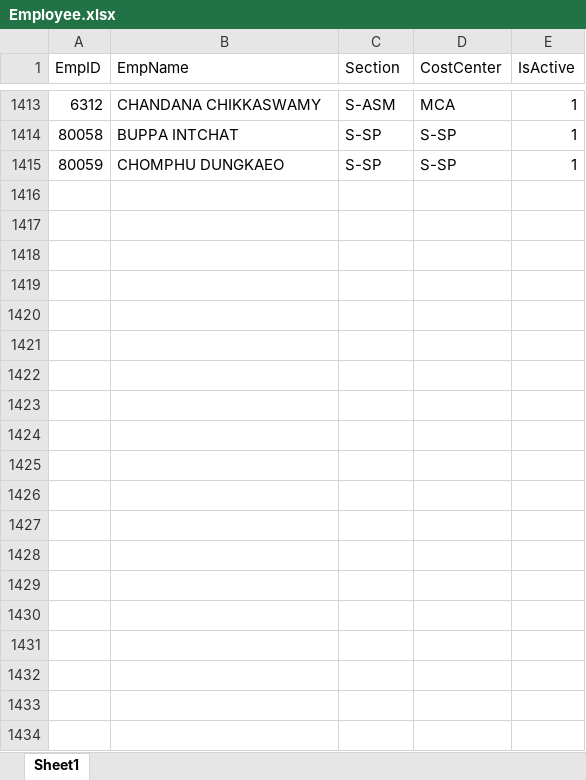
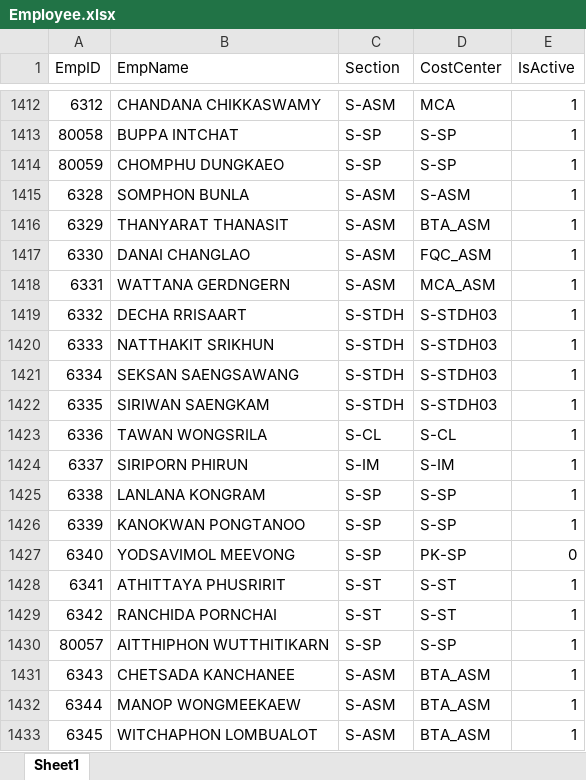
Before and after one commit to pingmpz/sfr, an Excel workbook: media/Employee.xlsx, sheet Sheet1, drawn as a sheet; only a part is shown, gaps mark what is left out; values as stored, in another font and other column widths than the file's, no cell formats; the diff covers the shown part only; the diff names each change by its address in the sheet, - before the commit and + after, or states it on an @@ line.

```diff
--- a/media/Employee.xlsx (sheet Sheet1)
+++ b/media/Employee.xlsx (sheet Sheet1)
+row 1415: 6328 | SOMPHON BUNLA | S-ASM | S-ASM | 1
+row 1416: 6329 | THANYARAT THANASIT | S-ASM | BTA_ASM | 1
+row 1417: 6330 | DANAI CHANGLAO | S-ASM | FQC_ASM | 1
+row 1418: 6331 | WATTANA GERDNGERN | S-ASM | MCA_ASM | 1
+row 1419: 6332 | DECHA RRISAART | S-STDH | S-STDH03 | 1
+row 1420: 6333 | NATTHAKIT SRIKHUN | S-STDH | S-STDH03 | 1
+row 1421: 6334 | SEKSAN SAENGSAWANG | S-STDH | S-STDH03 | 1
+row 1422: 6335 | SIRIWAN SAENGKAM | S-STDH | S-STDH03 | 1
+row 1423: 6336 | TAWAN WONGSRILA | S-CL | S-CL | 1
+row 1424: 6337 | SIRIPORN PHIRUN | S-IM | S-IM | 1
+row 1425: 6338 | LANLANA KONGRAM | S-SP | S-SP | 1
+row 1426: 6339 | KANOKWAN PONGTANOO | S-SP | S-SP | 1
+row 1427: 6340 | YODSAVIMOL MEEVONG | S-SP | PK-SP | 0
+row 1428: 6341 | ATHITTAYA PHUSRIRIT | S-ST | S-ST | 1
+row 1429: 6342 | RANCHIDA PORNCHAI | S-ST | S-ST | 1
+row 1430: 80057 | AITTHIPHON WUTTHITIKARN | S-SP | S-SP | 1
+row 1431: 6343 | CHETSADA KANCHANEE | S-ASM | BTA_ASM | 1
+row 1432: 6344 | MANOP WONGMEEKAEW | S-ASM | BTA_ASM | 1
+row 1433: 6345 | WITCHAPHON LOMBUALOT | S-ASM | BTA_ASM | 1
```
Also changed, not shown: 56 added rows, 1 removed row and 68 edited cells elsewhere in this sheet, cell formats, 6 other files.
